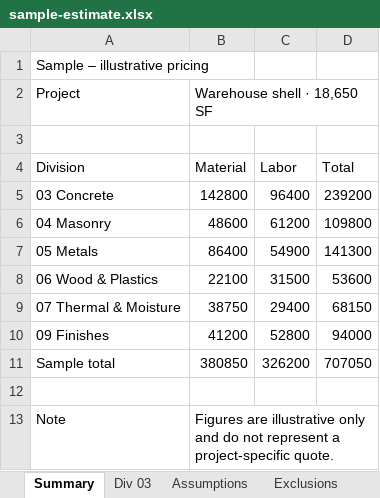
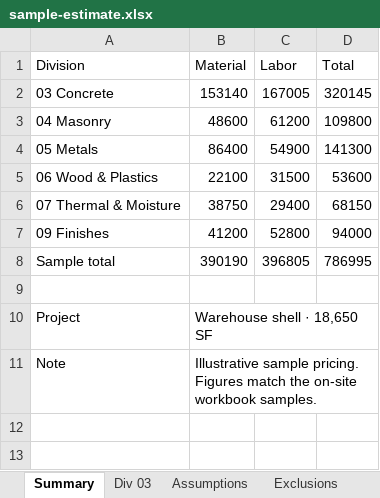
Before and after one commit to MyselfGoose/precon, an Excel workbook: frontend/public/samples/sample-estimate.xlsx, sheet Summary, drawn as a sheet; values as stored, in another font and other column widths than the file's, no borders; removed rows and columns are numbered as before the commit, all else as after; the diff names each change by its address in the sheet, - before the commit and + after, or states it on an @@ line.

```diff
--- a/frontend/public/samples/sample-estimate.xlsx (sheet Summary)
+++ b/frontend/public/samples/sample-estimate.xlsx (sheet Summary)
-row 1: Sample – illustrative pricing
-row 3: (empty)
-B2 (Material): 142800
+B2 (Material): 153140
-C2 (Labor): 96400
+C2 (Labor): 167005
-D2 (Total): 239200
+D2 (Total): 320145
-B8 (Material): 380850
+B8 (Material): 390190
-C8 (Labor): 326200
+C8 (Labor): 396805
-D8 (Total): 707050
+D8 (Total): 786995
@@ row 2 moved to row 10: Project @@
-B11 (Material): Figures are illustrative only and do not represent a project-specific quote.
+B11 (Material): Illustrative sample pricing. Figures match the on-site workbook samples.
```
Also changed, not shown: sheet Div 03, sheet Exclusions, sheet Assumptions, 13 other files.
